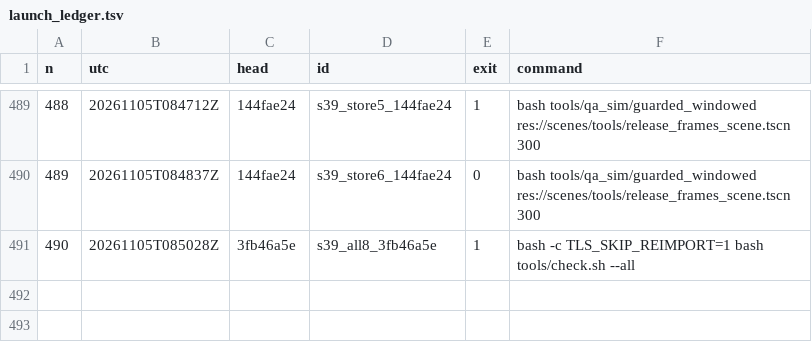
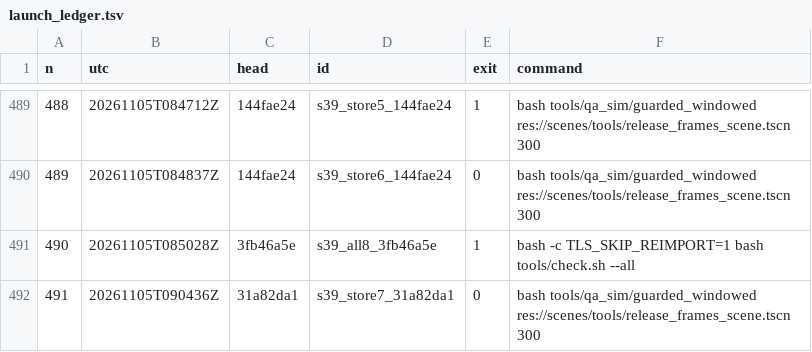
Before and after one commit to maxxxxx55555/igra, a TSV file: docs/artifacts/rc16/launch_ledger.tsv, drawn as a sheet; only a part is shown, gaps mark what is left out; the diff names each change by its address in the sheet, - before the commit and + after, or states it on an @@ line.

```diff
--- a/docs/artifacts/rc16/launch_ledger.tsv
+++ b/docs/artifacts/rc16/launch_ledger.tsv
+row 492: 491 | 20261105T090436Z | 31a82da1 | s39_store7_31a82da1 | 0 | bash tools/qa_sim/guarded_windowed res://scenes/tools/release_frames_scene.tscn 300
```
Also changed, not shown: 18 other files.
